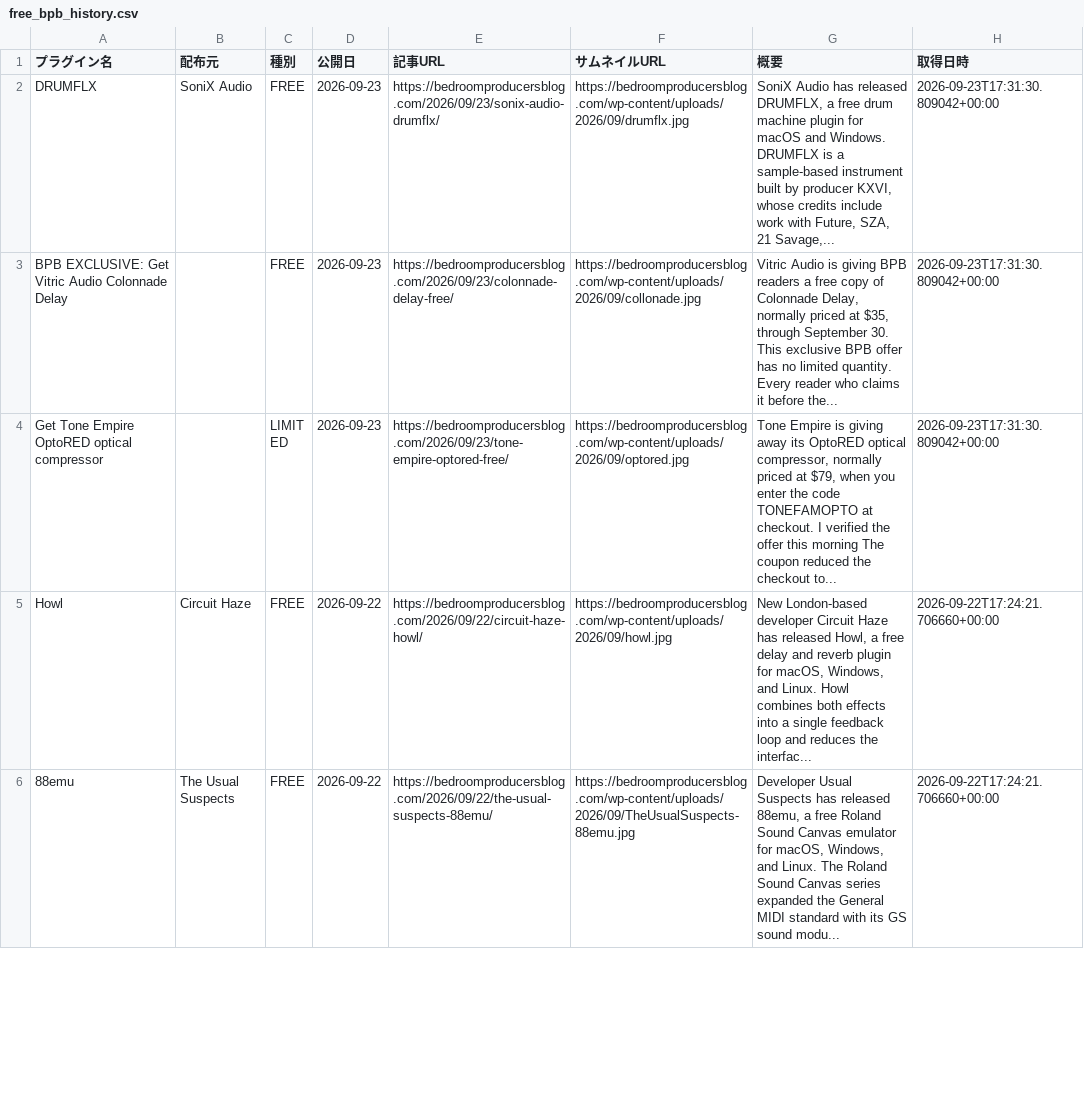
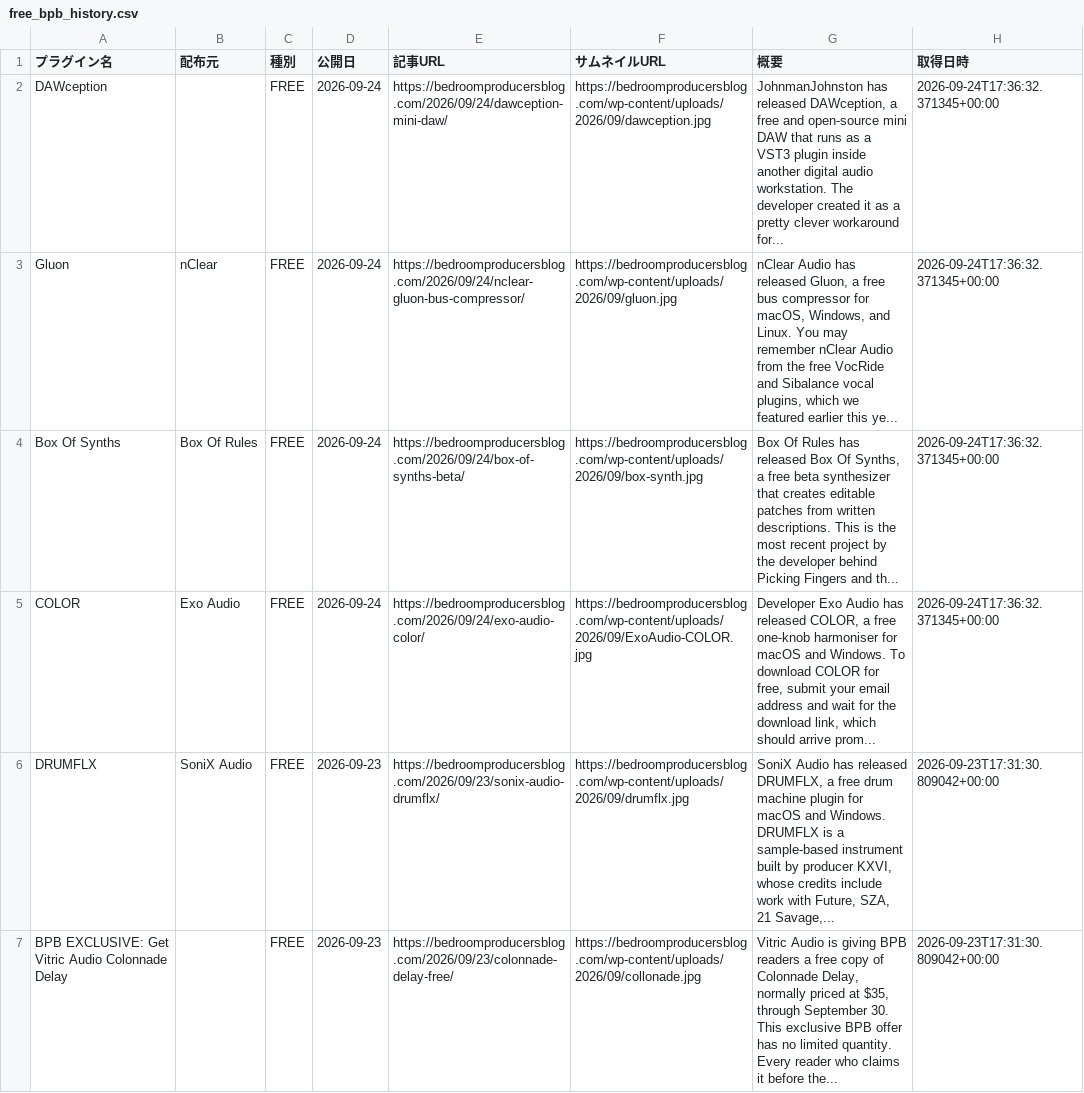
Before and after one commit to Plugin-Tsushin/plugin-boutique-scraper, a CSV file: output/free_bpb_history.csv, drawn as a sheet; only a part is shown; the shorter side is filled out with more unchanged rows; the diff names each change by its address in the sheet, - before the commit and + after, or states it on an @@ line.

```diff
--- a/output/free_bpb_history.csv
+++ b/output/free_bpb_history.csv
+row 2: DAWception |  | FREE | 2026-09-24 | https://bedroomproducersblog.com/2026/09/24/dawception-mini-daw/ | https://bedroomproducersblog.com/wp-content/uploads/2026/09/dawception.jpg | JohnmanJohnston has released DAWception, a free and open-source mini DAW that runs as a VST3 plugin inside another digital audio workstation. The developer created it as a pretty clever workaround for... | 2026-09-24T17:36:32.371345+00:00
+row 3: Gluon | nClear | FREE | 2026-09-24 | https://bedroomproducersblog.com/2026/09/24/nclear-gluon-bus-compressor/ | https://bedroomproducersblog.com/wp-content/uploads/2026/09/gluon.jpg | nClear Audio has released Gluon, a free bus compressor for macOS, Windows, and Linux. You may remember nClear Audio from the free VocRide and Sibalance vocal plugins, which we featured earlier this ye... | 2026-09-24T17:36:32.371345+00:00
+row 4: Box Of Synths | Box Of Rules | FREE | 2026-09-24 | https://bedroomproducersblog.com/2026/09/24/box-of-synths-beta/ | https://bedroomproducersblog.com/wp-content/uploads/2026/09/box-synth.jpg | Box Of Rules has released Box Of Synths, a free beta synthesizer that creates editable patches from written descriptions. This is the most recent project by the developer behind Picking Fingers and th... | 2026-09-24T17:36:32.371345+00:00
+row 5: COLOR | Exo Audio | FREE | 2026-09-24 | https://bedroomproducersblog.com/2026/09/24/exo-audio-color/ | https://bedroomproducersblog.com/wp-content/uploads/2026/09/ExoAudio-COLOR.jpg | Developer Exo Audio has released COLOR, a free one-knob harmoniser for macOS and Windows. To download COLOR for free, submit your email address and wait for the download link, which should arrive prom... | 2026-09-24T17:36:32.371345+00:00
```
Also changed, not shown: 1 other file.
